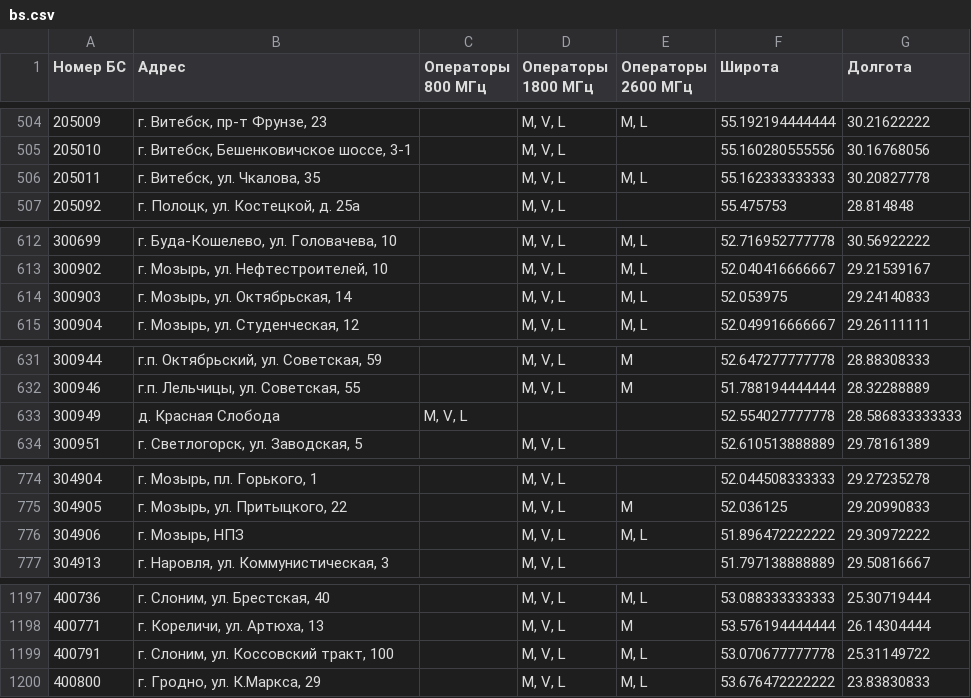
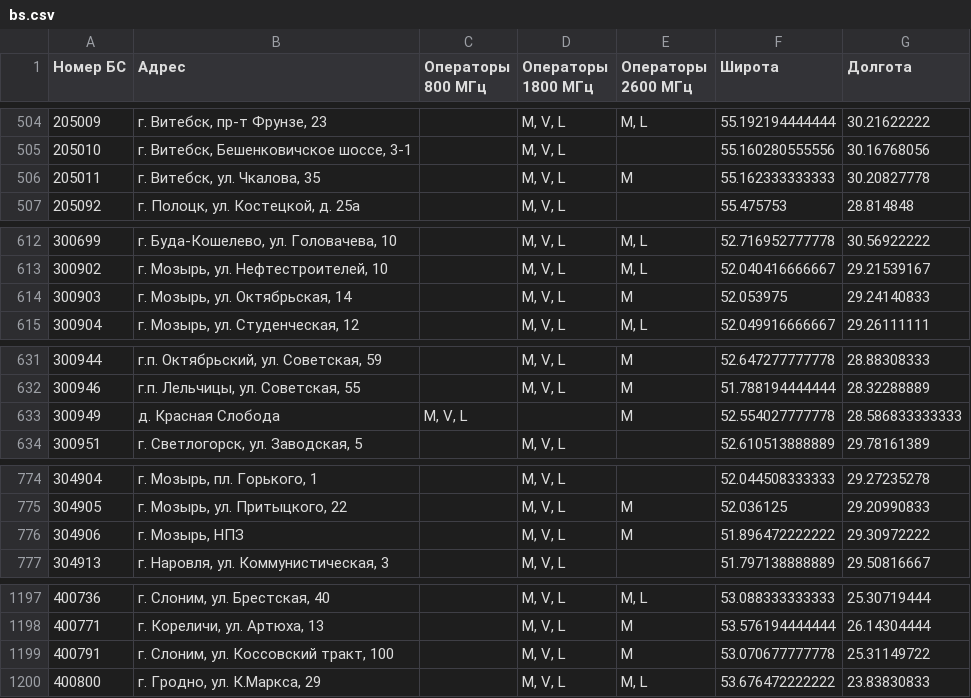
Before and after one commit to BelCellTracker/beCloud, a CSV file: bs.csv, drawn as a sheet; only a part is shown, gaps mark what is left out; the diff covers the shown part only.

```diff
--- a/bs.csv
+++ b/bs.csv
@@ -505,3 +505,3 @@
 205010,"г. Витебск, Бешенковичское шоссе, 3-1",,"M, V, L",,55.160280555556,30.16768056
-205011,"г. Витебск, ул. Чкалова, 35",,"M, V, L","M, L",55.162333333333,30.20827778
+205011,"г. Витебск, ул. Чкалова, 35",,"M, V, L",M,55.162333333333,30.20827778
 205092,"г. Полоцк, ул. Костецкой, д. 25а",,"M, V, L",,55.475753,28.814848
@@ -613,3 +613,3 @@
 300902,"г. Мозырь, ул. Нефтестроителей, 10",,"M, V, L","M, L",52.040416666667,29.21539167
-300903,"г. Мозырь, ул. Октябрьская, 14",,"M, V, L","M, L",52.053975,29.24140833
+300903,"г. Мозырь, ул. Октябрьская, 14",,"M, V, L",M,52.053975,29.24140833
 300904,"г. Мозырь, ул. Студенческая, 12",,"M, V, L","M, L",52.049916666667,29.26111111
@@ -632,3 +632,3 @@
 300946,"г.п. Лельчицы, ул. Советская, 55",,"M, V, L",M,51.788194444444,28.32288889
-300949,д. Красная Слобода,"M, V, L",,,52.554027777778,28.586833333333
+300949,д. Красная Слобода,"M, V, L",,M,52.554027777778,28.586833333333
 300951,"г. Светлогорск, ул. Заводская, 5",,"M, V, L",,52.610513888889,29.78161389
@@ -775,3 +775,3 @@
 304905,"г. Мозырь, ул. Притыцкого, 22",,"M, V, L",M,52.036125,29.20990833
-304906,"г. Мозырь, НПЗ",,"M, V, L","M, L",51.896472222222,29.30972222
+304906,"г. Мозырь, НПЗ",,"M, V, L",M,51.896472222222,29.30972222
 304913,"г. Наровля, ул. Коммунистическая, 3",,"M, V, L",,51.797138888889,29.50816667
@@ -1198,3 +1198,3 @@
 400771,"г. Кореличи, ул. Артюха, 13",,"M, V, L",M,53.576194444444,26.14304444
-400791,"г. Слоним, ул. Коссовский тракт, 100",,"M, V, L","M, L",53.070677777778,25.31149722
+400791,"г. Слоним, ул. Коссовский тракт, 100",,"M, V, L",M,53.070677777778,25.31149722
 400800,"г. Гродно, ул. К.Маркса, 29",,"M, V, L","M, L",53.676472222222,23.83830833
```
Also changed, not shown: 36 edited cells elsewhere in this file, 1 other file.
